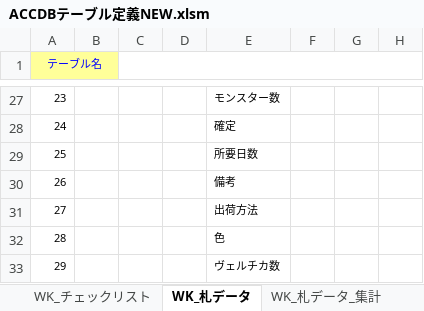
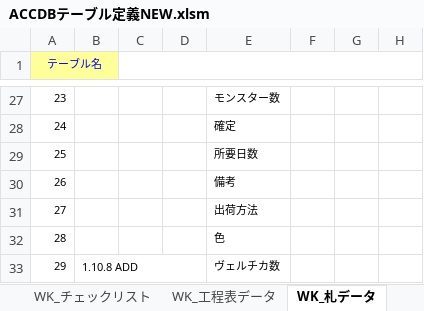
Before and after one commit to KennyAsayama/TEST, an Excel workbook: vbacGUI/bin/ACCDBテーブル定義NEW.xlsm, sheet WK_札データ, drawn as a sheet; only a part is shown, gaps mark what is left out; values as stored, in another font and other column widths than the file's, no borders; the diff names each change by its address in the sheet, - before the commit and + after, or states it on an @@ line.

```diff
--- a/vbacGUI/bin/ACCDBテーブル定義NEW.xlsm (sheet WK_札データ)
+++ b/vbacGUI/bin/ACCDBテーブル定義NEW.xlsm (sheet WK_札データ)
-B33: (empty)
+B33: 1.10.8 ADD
+B33:D33 merged
```
Also changed, not shown: sheet WK_札データ_集計, sheet WK_製造指示_Clone, sheet WK_製造指示, sheet WK_札データ_備考, sheet WK_台帳集計データ, other sheet tabs, formulas that keep their value, 2 other files.
